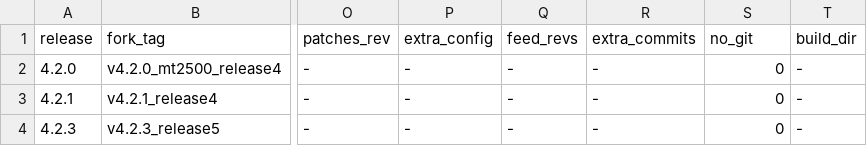
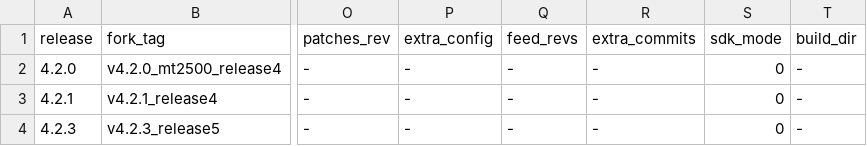
Before and after one commit to kduvekot/gl.inet-mt2500a, a TSV file: openwrt/gl-releases.tsv, drawn as a sheet; only a part is shown, gaps mark what is left out; the diff names each change by its address in the sheet, - before the commit and + after, or states it on an @@ line.

```diff
--- a/openwrt/gl-releases.tsv
+++ b/openwrt/gl-releases.tsv
-S1: no_git
+S1: sdk_mode
```
Also changed, not shown: 2 other files.
